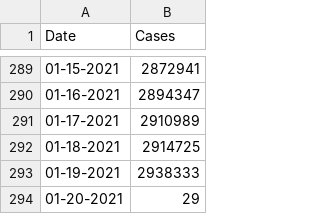
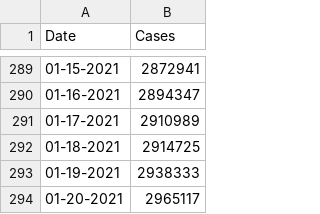
Before and after one commit to CleHou/COVID-19-Data-Analysis-Project, a CSV file: 01-Graph/France_data.csv, drawn as a sheet; only a part is shown, gaps mark what is left out.

Commit message:
Update France_data.csv

```diff
--- a/01-Graph/France_data.csv
+++ b/01-Graph/France_data.csv
@@ -293,2 +293,2 @@ Date,Cases,
 01-19-2021, 2938333,
-01-20-2021, 29,
+01-20-2021, 2965117,
```
